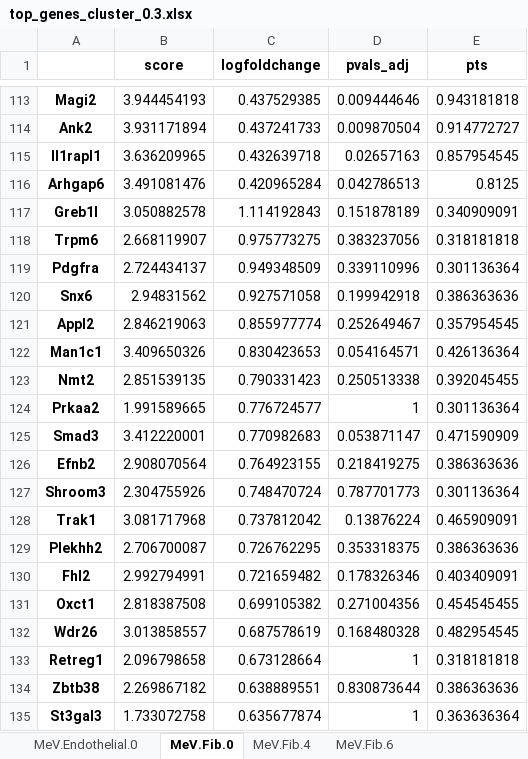
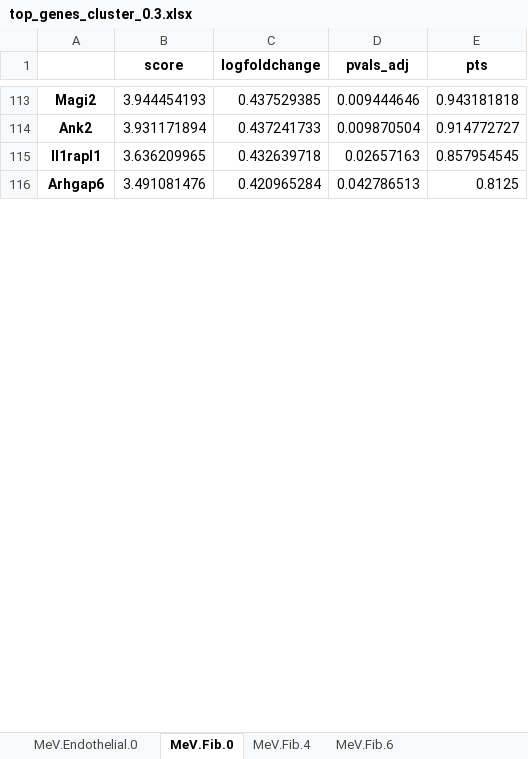
Before and after one commit to GonaloAlves/Immune-CCI, an Excel workbook: src/excels/meningeal/updates/top_genes_cluster_0.3.xlsx, sheet MeV.Fib.0, drawn as a sheet; only a part is shown, gaps mark what is left out; values as stored, in another font and other column widths than the file's, no borders; removed rows and columns are numbered as before the commit, all else as after; the diff covers the shown part only; the diff names each change by its address in the sheet, - before the commit and + after, or states it on an @@ line.

```diff
--- a/src/excels/meningeal/updates/top_genes_cluster_0.3.xlsx (sheet MeV.Fib.0)
+++ b/src/excels/meningeal/updates/top_genes_cluster_0.3.xlsx (sheet MeV.Fib.0)
-row 117: Greb1l | 3.050882578 | 1.114192843 | 0.151878189 | 0.340909091
-row 118: Trpm6 | 2.668119907 | 0.975773275 | 0.383237056 | 0.318181818
-row 119: Pdgfra | 2.724434137 | 0.949348509 | 0.339110996 | 0.301136364
-row 120: Snx6 | 2.94831562 | 0.927571058 | 0.199942918 | 0.386363636
-row 121: Appl2 | 2.846219063 | 0.855977774 | 0.252649467 | 0.357954545
-row 122: Man1c1 | 3.409650326 | 0.830423653 | 0.054164571 | 0.426136364
-row 123: Nmt2 | 2.851539135 | 0.790331423 | 0.250513338 | 0.392045455
-row 124: Prkaa2 | 1.991589665 | 0.776724577 | 1 | 0.301136364
-row 125: Smad3 | 3.412220001 | 0.770982683 | 0.053871147 | 0.471590909
-row 126: Efnb2 | 2.908070564 | 0.764923155 | 0.218419275 | 0.386363636
-row 127: Shroom3 | 2.304755926 | 0.748470724 | 0.787701773 | 0.301136364
-row 128: Trak1 | 3.081717968 | 0.737812042 | 0.13876224 | 0.465909091
-row 129: Plekhh2 | 2.706700087 | 0.726762295 | 0.353318375 | 0.386363636
-row 130: Fhl2 | 2.992794991 | 0.721659482 | 0.178326346 | 0.403409091
-row 131: Oxct1 | 2.818387508 | 0.699105382 | 0.271004356 | 0.454545455
-row 132: Wdr26 | 3.013858557 | 0.687578619 | 0.168480328 | 0.482954545
-row 133: Retreg1 | 2.096798658 | 0.673128664 | 1 | 0.318181818
-row 134: Zbtb38 | 2.269867182 | 0.638889551 | 0.830873644 | 0.386363636
-row 135: St3gal3 | 1.733072758 | 0.635677874 | 1 | 0.363636364
```
Also changed, not shown: 53 added rows and 34 removed rows elsewhere in this sheet, sheet MeV.LowQuality.0, sheet MeV.Fib.1, sheet MeV.VLMC.0, sheet MeV.Endothelial.0, sheet MeV.FibUnknown.8, sheet MeV.Endothelial.2, 17 more sheets, other sheet tabs, src/excels/meningeal/updates/top_genes_cluster_0.4.xlsx, src/excels/meningeal/updates/top_genes_cluster_0.5.xlsx, 33 other files.
